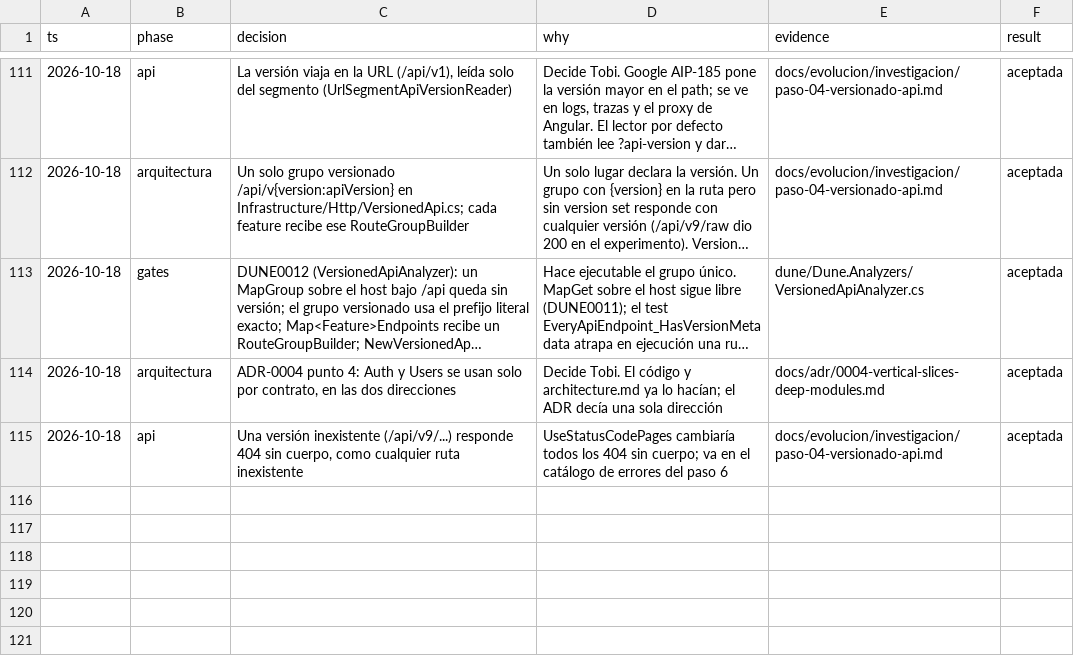
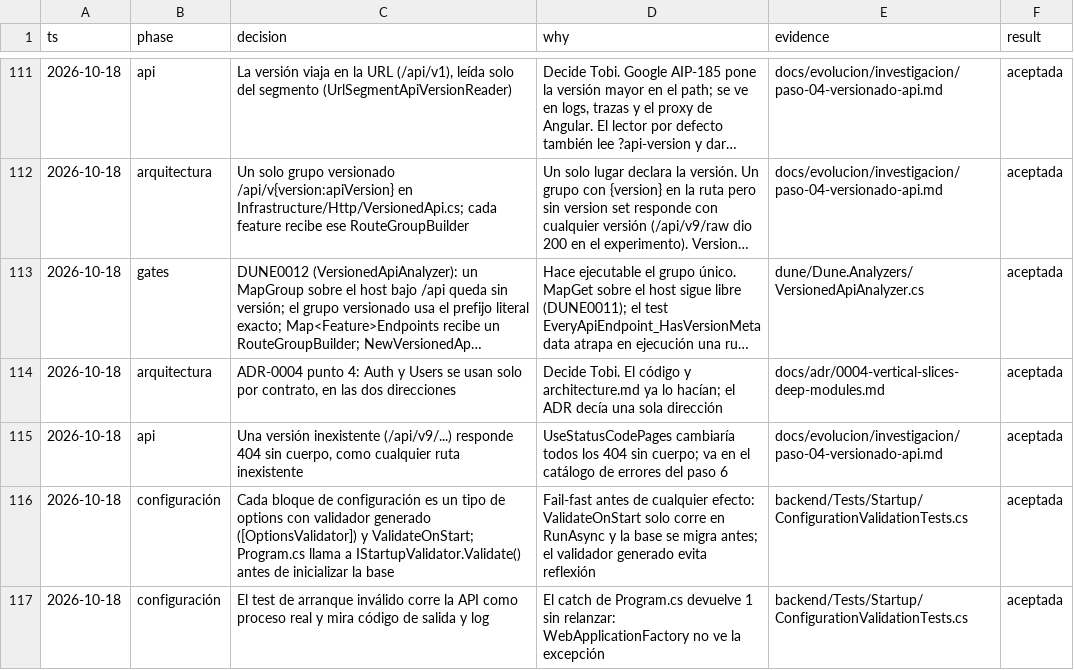
Before and after one commit to tobiasesquivel/full-stack-template, a TSV file: docs/decisions.tsv, drawn as a sheet; only a part is shown, gaps mark what is left out; long unchanged cells end in …; the diff names each change by its address in the sheet, - before the commit and + after, or states it on an @@ line.

Commit message:
feat(config): validate configuration at startup (step 5)
Session, database and telemetry settings become options types with
generated validators and ValidateOnStart. Program.cs runs the startup
validator before initializing the database, so a bad setting stops the
API before any side effect. Tests run the API as a process and check
the exit code and the logged message.

```diff
--- a/docs/decisions.tsv
+++ b/docs/decisions.tsv
+row 116: 2026-10-18 | configuración | Cada bloque de configuración es un tipo de options con validador generado ([OptionsValidator]) y ValidateOnStart; Program.cs llama a IStartupValidator.Validate() antes de inicializar la base | Fail-fast antes de cualquier efecto: ValidateOnStart solo corre en RunAsync y la base se migra antes; el validador generado evita reflexión | backend/Tests/Startup/ConfigurationValidationTests.cs | aceptada
+row 117: 2026-10-18 | configuración | El test de arranque inválido corre la API como proceso real y mira código de salida y log | El catch de Program.cs devuelve 1 sin relanzar: WebApplicationFactory no ve la excepción | backend/Tests/Startup/ConfigurationValidationTests.cs | aceptada
```
Also changed, not shown: 14 other files.
